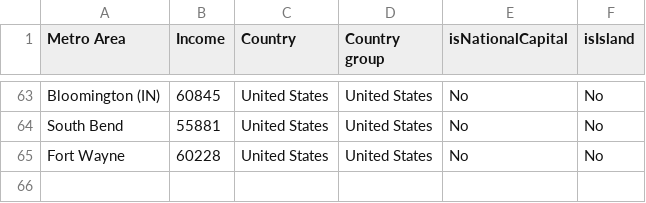
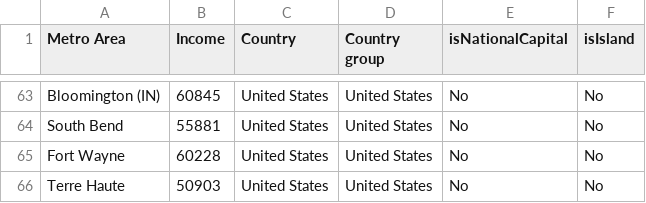
Before and after one commit to johnbrussell/airline-game, a CSV file: data/metro_areas.csv, drawn as a sheet; only a part is shown, gaps mark what is left out; the diff names each change by its address in the sheet, - before the commit and + after, or states it on an @@ line.

Commit message:
Terre Haute, IN

```diff
--- a/data/metro_areas.csv
+++ b/data/metro_areas.csv
+row 66: Terre Haute | 50903 | United States | United States | No | No
```
Also changed, not shown: data/airports.csv, data/populations.csv, 1 other file.
